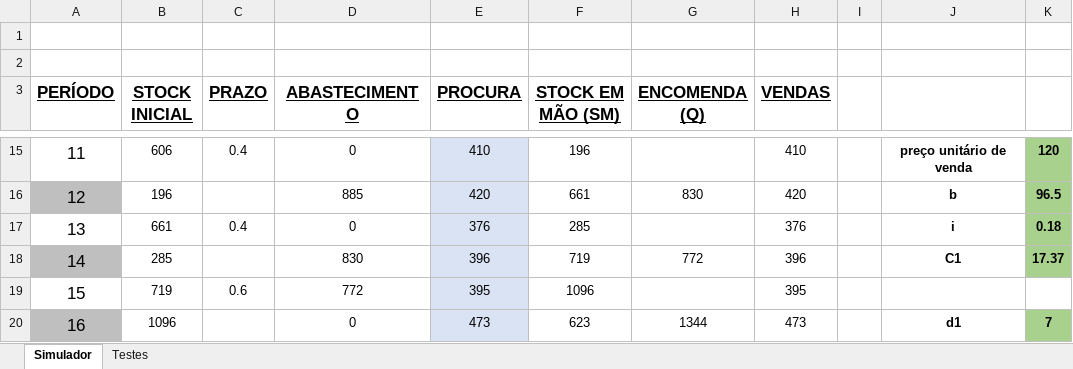
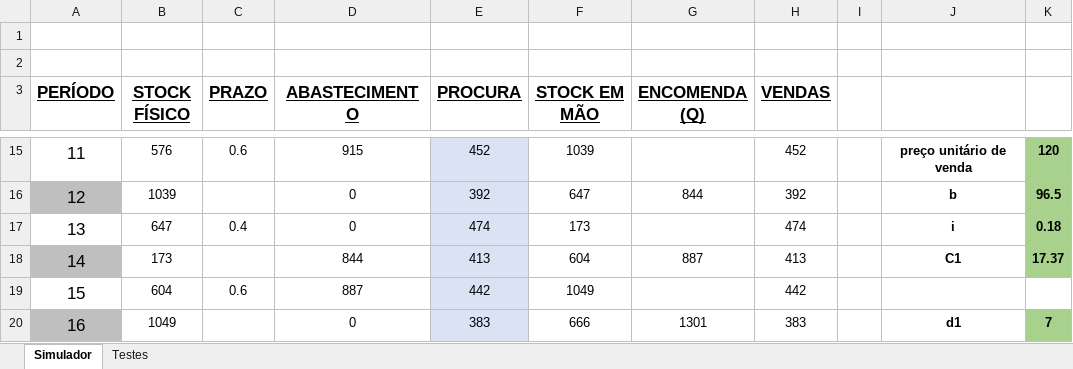
Before and after one commit to joaop21/InventoryManagement, an Excel workbook: Previsao.xlsx, sheet Simulador, drawn as a sheet; only a part is shown, gaps mark what is left out; values as stored, in another font and other column widths than the file's, no borders; the diff covers the shown part only; the diff names each change by its address in the sheet, - before the commit and + after, or states it on an @@ line.

```diff
--- a/Previsao.xlsx (sheet Simulador)
+++ b/Previsao.xlsx (sheet Simulador)
-B3: STOCK INICIAL
+B3: STOCK FÍSICO
-F3: STOCK EM MÃO (SM)
+F3: STOCK EM MÃO
-B15 (STOCK FÍSICO): 606
+B15 (STOCK FÍSICO): 576
-C15 (PRAZO): 0.4
+C15 (PRAZO): 0.6
-D15 (ABASTECIMENTO): 0
+D15 (ABASTECIMENTO): 915
-E15 (PROCURA): 410
+E15 (PROCURA): 452
-F15 (STOCK EM MÃO): 196
+F15 (STOCK EM MÃO): 1039
-H15 (VENDAS): 410
+H15 (VENDAS): 452
-B16 (STOCK FÍSICO): 196
+B16 (STOCK FÍSICO): 1039
-D16 (ABASTECIMENTO): 885
+D16 (ABASTECIMENTO): 0
-E16 (PROCURA): 420
+E16 (PROCURA): 392
-F16 (STOCK EM MÃO): 661
+F16 (STOCK EM MÃO): 647
-G16 (ENCOMENDA (Q)): 830
+G16 (ENCOMENDA (Q)): 844
-H16 (VENDAS): 420
+H16 (VENDAS): 392
-B17 (STOCK FÍSICO): 661
+B17 (STOCK FÍSICO): 647
-E17 (PROCURA): 376
+E17 (PROCURA): 474
-F17 (STOCK EM MÃO): 285
+F17 (STOCK EM MÃO): 173
-H17 (VENDAS): 376
+H17 (VENDAS): 474
-B18 (STOCK FÍSICO): 285
+B18 (STOCK FÍSICO): 173
-D18 (ABASTECIMENTO): 830
+D18 (ABASTECIMENTO): 844
-E18 (PROCURA): 396
+E18 (PROCURA): 413
-F18 (STOCK EM MÃO): 719
+F18 (STOCK EM MÃO): 604
-G18 (ENCOMENDA (Q)): 772
+G18 (ENCOMENDA (Q)): 887
-H18 (VENDAS): 396
+H18 (VENDAS): 413
-B19 (STOCK FÍSICO): 719
+B19 (STOCK FÍSICO): 604
-D19 (ABASTECIMENTO): 772
+D19 (ABASTECIMENTO): 887
-E19 (PROCURA): 395
+E19 (PROCURA): 442
-F19 (STOCK EM MÃO): 1096
+F19 (STOCK EM MÃO): 1049
-H19 (VENDAS): 395
+H19 (VENDAS): 442
-B20 (STOCK FÍSICO): 1096
+B20 (STOCK FÍSICO): 1049
-E20 (PROCURA): 473
+E20 (PROCURA): 383
-F20 (STOCK EM MÃO): 623
+F20 (STOCK EM MÃO): 666
-G20 (ENCOMENDA (Q)): 1344
+G20 (ENCOMENDA (Q)): 1301
-H20 (VENDAS): 473
+H20 (VENDAS): 383
```
Also changed, not shown: 253 edited cells elsewhere in this sheet, formulas that keep their value, 12 other files.
